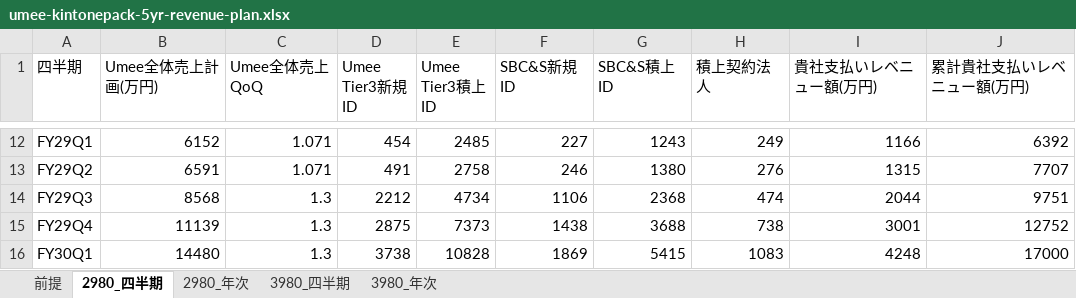
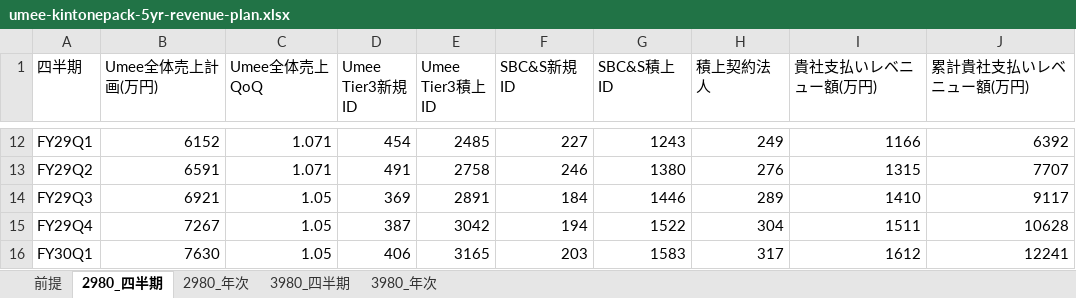
Before and after one commit to zumizumi-3/zumi-dev-lab, an Excel workbook: deck-system/decks/umee-sbcs-kintone-plan-3980/exports/umee-kintonepack-5yr-revenue-plan.xlsx, sheet 2980_四半期, drawn as a sheet; only a part is shown, gaps mark what is left out; values as stored, in another font and other column widths than the file's, no borders; the diff covers the shown part only; the diff names each change by its address in the sheet, - before the commit and + after, or states it on an @@ line.

```diff
--- a/deck-system/decks/umee-sbcs-kintone-plan-3980/exports/umee-kintonepack-5yr-revenue-plan.xlsx (sheet 2980_四半期)
+++ b/deck-system/decks/umee-sbcs-kintone-plan-3980/exports/umee-kintonepack-5yr-revenue-plan.xlsx (sheet 2980_四半期)
-B14 (Umee全体売上計画(万円)): 8568
+B14 (Umee全体売上計画(万円)): 6921
-C14:C16 (Umee全体売上QoQ): 1.3
+C14:C16 (Umee全体売上QoQ): 1.05
-D14 (Umee Tier3新規ID): 2212
+D14 (Umee Tier3新規ID): 369
-E14 (Umee Tier3積上ID): 4734
+E14 (Umee Tier3積上ID): 2891
-F14 (SBC&S新規ID): 1106
+F14 (SBC&S新規ID): 184
-G14 (SBC&S積上ID): 2368
+G14 (SBC&S積上ID): 1446
-H14 (積上契約法人): 474
+H14 (積上契約法人): 289
-I14 (貴社支払いレベニュー額(万円)): 2044
+I14 (貴社支払いレベニュー額(万円)): 1410
-J14 (累計貴社支払いレベニュー額(万円)): 9751
+J14 (累計貴社支払いレベニュー額(万円)): 9117
-B15 (Umee全体売上計画(万円)): 11139
+B15 (Umee全体売上計画(万円)): 7267
-D15 (Umee Tier3新規ID): 2875
+D15 (Umee Tier3新規ID): 387
-E15 (Umee Tier3積上ID): 7373
+E15 (Umee Tier3積上ID): 3042
-F15 (SBC&S新規ID): 1438
+F15 (SBC&S新規ID): 194
-G15 (SBC&S積上ID): 3688
+G15 (SBC&S積上ID): 1522
-H15 (積上契約法人): 738
+H15 (積上契約法人): 304
-I15 (貴社支払いレベニュー額(万円)): 3001
+I15 (貴社支払いレベニュー額(万円)): 1511
-J15 (累計貴社支払いレベニュー額(万円)): 12752
+J15 (累計貴社支払いレベニュー額(万円)): 10628
-B16 (Umee全体売上計画(万円)): 14480
+B16 (Umee全体売上計画(万円)): 7630
-D16 (Umee Tier3新規ID): 3738
+D16 (Umee Tier3新規ID): 406
-E16 (Umee Tier3積上ID): 10828
+E16 (Umee Tier3積上ID): 3165
-F16 (SBC&S新規ID): 1869
+F16 (SBC&S新規ID): 203
-G16 (SBC&S積上ID): 5415
+G16 (SBC&S積上ID): 1583
-H16 (積上契約法人): 1083
+H16 (積上契約法人): 317
-I16 (貴社支払いレベニュー額(万円)): 4248
+I16 (貴社支払いレベニュー額(万円)): 1612
-J16 (累計貴社支払いレベニュー額(万円)): 17000
+J16 (累計貴社支払いレベニュー額(万円)): 12241
```
Also changed, not shown: 45 edited cells elsewhere in this sheet, sheet 3980_四半期, sheet 2980_年次, sheet 3980_年次, sheet 前提, deck-system/decks/umee-sbcs-kintone-plan/exports/umee-kintonepack-5yr-revenue-plan.xlsx, 2 other files.
